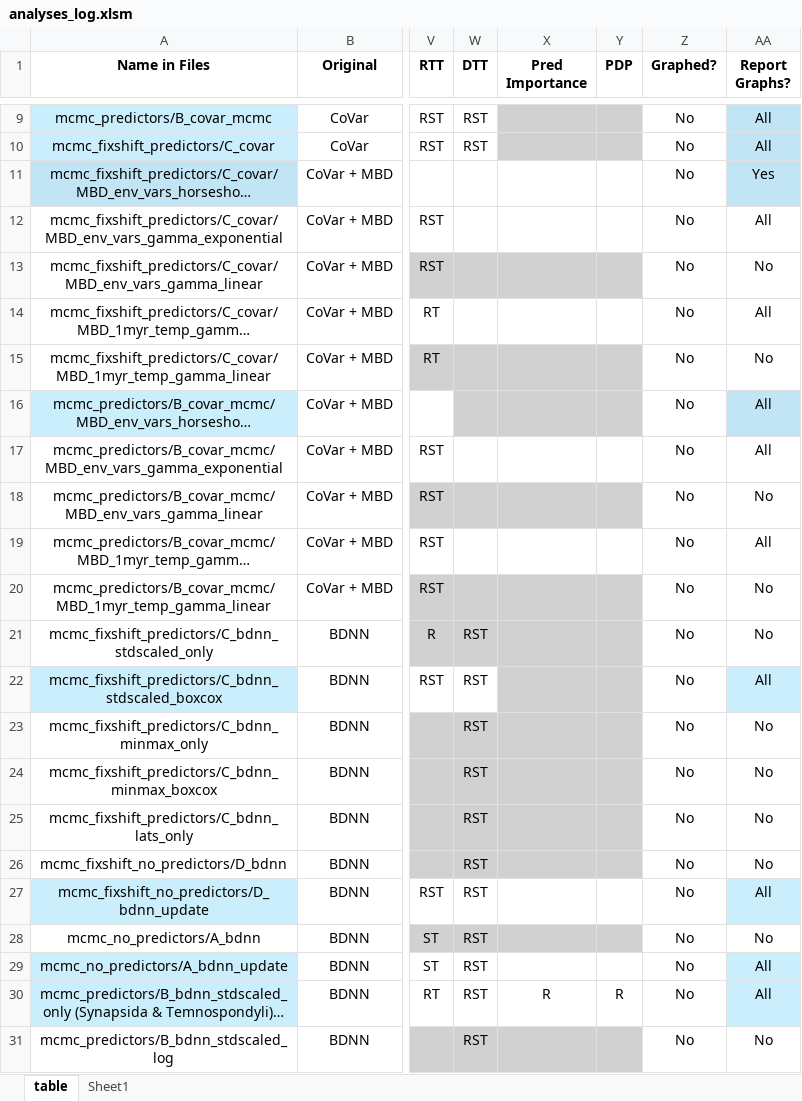
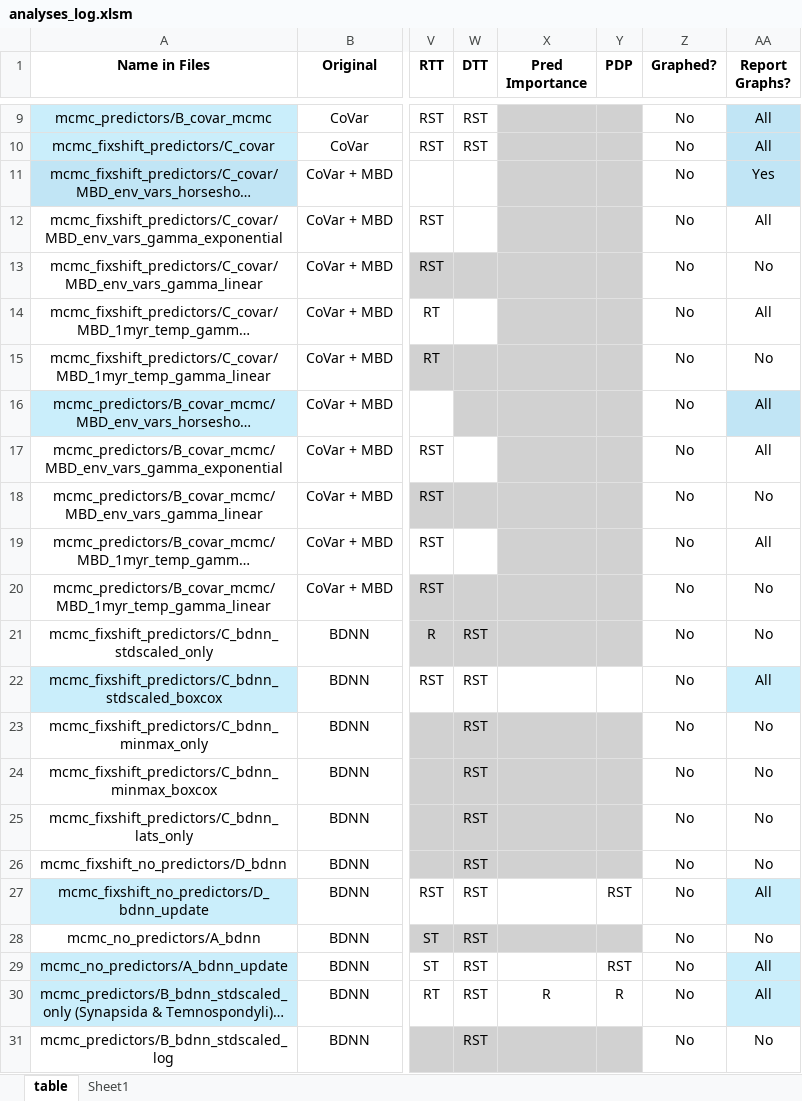
Before and after one commit to shelleylwang/pt_diversity_rates, an Excel workbook: analyses_log.xlsm, sheet table, drawn as a sheet; only a part is shown, gaps mark what is left out; long unchanged cells end in …; values as stored, in another font and other column widths than the file's, no borders; conditional formats not drawn; the diff names each change by its address in the sheet, - before the commit and + after, or states it on an @@ line.

Commit message:
bdnn pdp graphs and updates to log

```diff
--- a/analyses_log.xlsm (sheet table)
+++ b/analyses_log.xlsm (sheet table)
-X11:Y12 fill: none
+X11:Y12 fill: #D1D1D1
-X14:Y14 fill: none
+X14:Y14 fill: #D1D1D1
-X17:Y17 fill: none
+X17:Y17 fill: #D1D1D1
-X19:Y19 fill: none
+X19:Y19 fill: #D1D1D1
-X22:Y22 fill: #D1D1D1
+X22:Y22 fill: none
-Y27 (PDP): (empty)
+Y27 (PDP): RST
-Y29 (PDP): (empty)
+Y29 (PDP): RST
```
Also changed, not shown: 12 other files.
